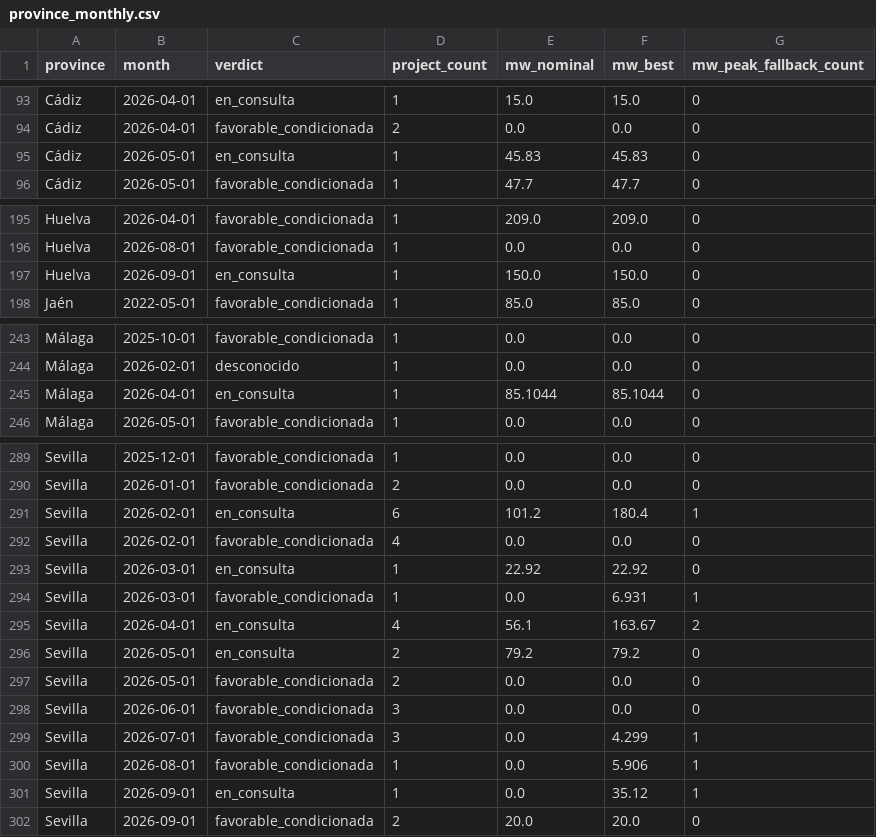
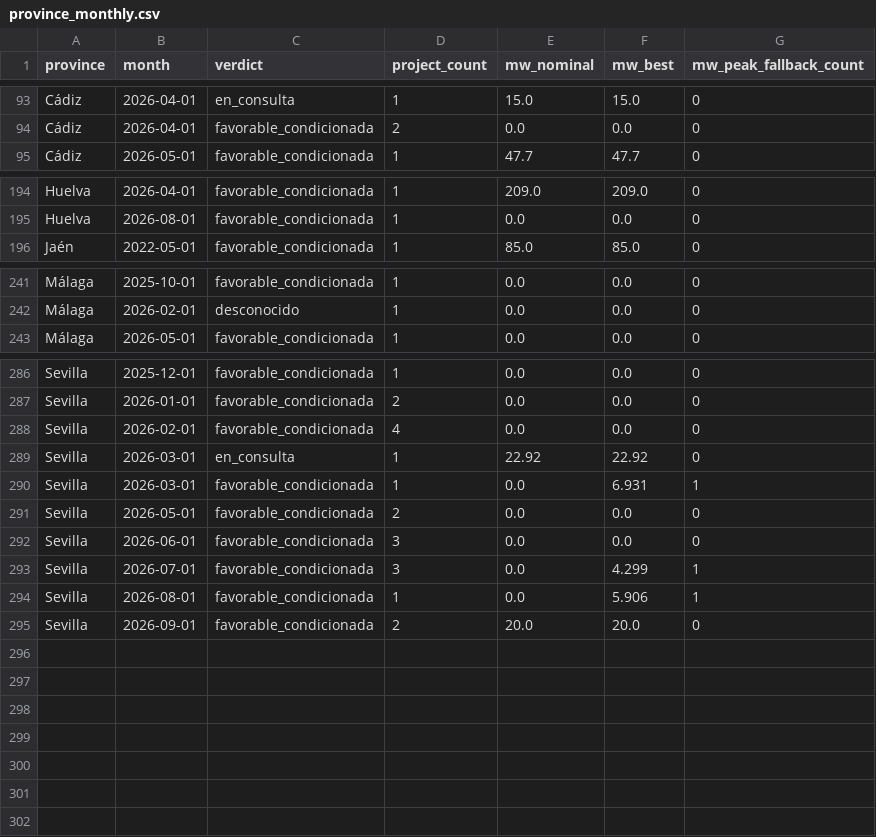
Before and after one commit to lauramiro/impacto-acumulado, a CSV file: web/public/data/province_monthly.csv, drawn as a sheet; only a part is shown, gaps mark what is left out.

```diff
--- a/web/public/data/province_monthly.csv
+++ b/web/public/data/province_monthly.csv
@@ -94,3 +94,2 @@ Cádiz,2026-04-01,en_consulta,1,15.0,15.0,0
 Cádiz,2026-04-01,favorable_condicionada,2,0.0,0.0,0
-Cádiz,2026-05-01,en_consulta,1,45.83,45.83,0
 Cádiz,2026-05-01,favorable_condicionada,1,47.7,47.7,0
@@ -196,3 +195,2 @@ Huelva,2026-04-01,favorable_condicionada,1,209.0,209.0,0
 Huelva,2026-08-01,favorable_condicionada,1,0.0,0.0,0
-Huelva,2026-09-01,en_consulta,1,150.0,150.0,0
 Jaén,2022-05-01,favorable_condicionada,1,85.0,85.0,0
@@ -244,3 +242,2 @@ Málaga,2025-10-01,favorable_condicionada,1,0.0,0.0,0
 Málaga,2026-02-01,desconocido,1,0.0,0.0,0
-Málaga,2026-04-01,en_consulta,1,85.1044,85.1044,0
 Málaga,2026-05-01,favorable_condicionada,1,0.0,0.0,0
@@ -290,3 +287,2 @@ Sevilla,2025-12-01,favorable_condicionada,1,0.0,0.0,0
 Sevilla,2026-01-01,favorable_condicionada,2,0.0,0.0,0
-Sevilla,2026-02-01,en_consulta,6,101.2,180.4,1
 Sevilla,2026-02-01,favorable_condicionada,4,0.0,0.0,0
@@ -294,4 +290,2 @@ Sevilla,2026-03-01,en_consulta,1,22.92,22.92,0
 Sevilla,2026-03-01,favorable_condicionada,1,0.0,6.931,1
-Sevilla,2026-04-01,en_consulta,4,56.1,163.67,2
-Sevilla,2026-05-01,en_consulta,2,79.2,79.2,0
 Sevilla,2026-05-01,favorable_condicionada,2,0.0,0.0,0
@@ -300,3 +294,2 @@ Sevilla,2026-07-01,favorable_condicionada,3,0.0,4.299,1
 Sevilla,2026-08-01,favorable_condicionada,1,0.0,5.906,1
-Sevilla,2026-09-01,en_consulta,1,0.0,35.12,1
 Sevilla,2026-09-01,favorable_condicionada,2,20.0,20.0,0
```
Also changed, not shown: web/public/data/monthly_events.csv, web/public/data/municipality_stats.csv, 8 other files.
